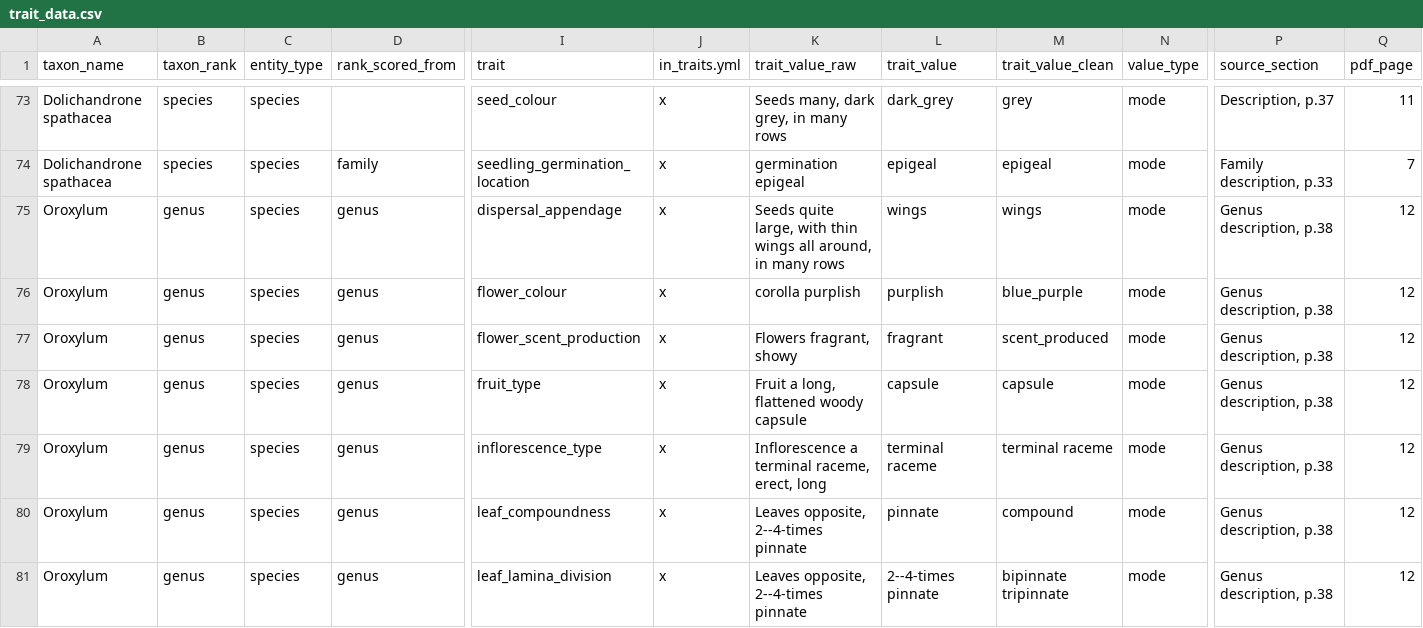
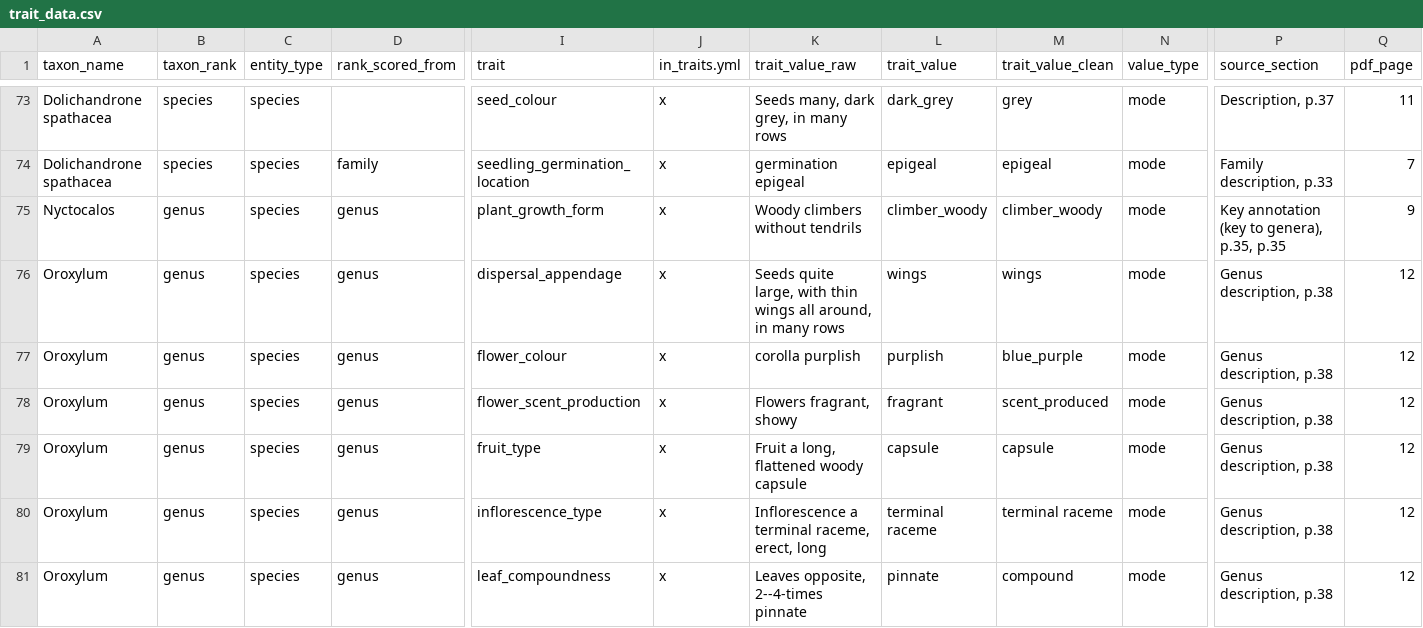
Before and after one commit to hrlai/MYtraits.build, a CSV file: data/Berhaman_1995/raw/trait_data.csv, drawn as a sheet; only a part is shown, gaps mark what is left out; the shorter side is filled out with more unchanged rows; rows hold the shown columns only; the diff covers the shown part only; the diff names each change by its address in the sheet, - before the commit and + after, or states it on an @@ line.

```diff
--- a/data/Berhaman_1995/raw/trait_data.csv
+++ b/data/Berhaman_1995/raw/trait_data.csv
+row 75: Nyctocalos | genus | species | genus | plant_growth_form | x | Woody climbers without tendrils | climber_woody | climber_woody | mode | Key annotation (key to genera), p.35, p.35 | 9
```
Also changed, not shown: 1 added row elsewhere in this file, data/Berhaman_1995/data.csv, data/Berhaman_1995/raw/taxon_flags.csv, 4 other files.
